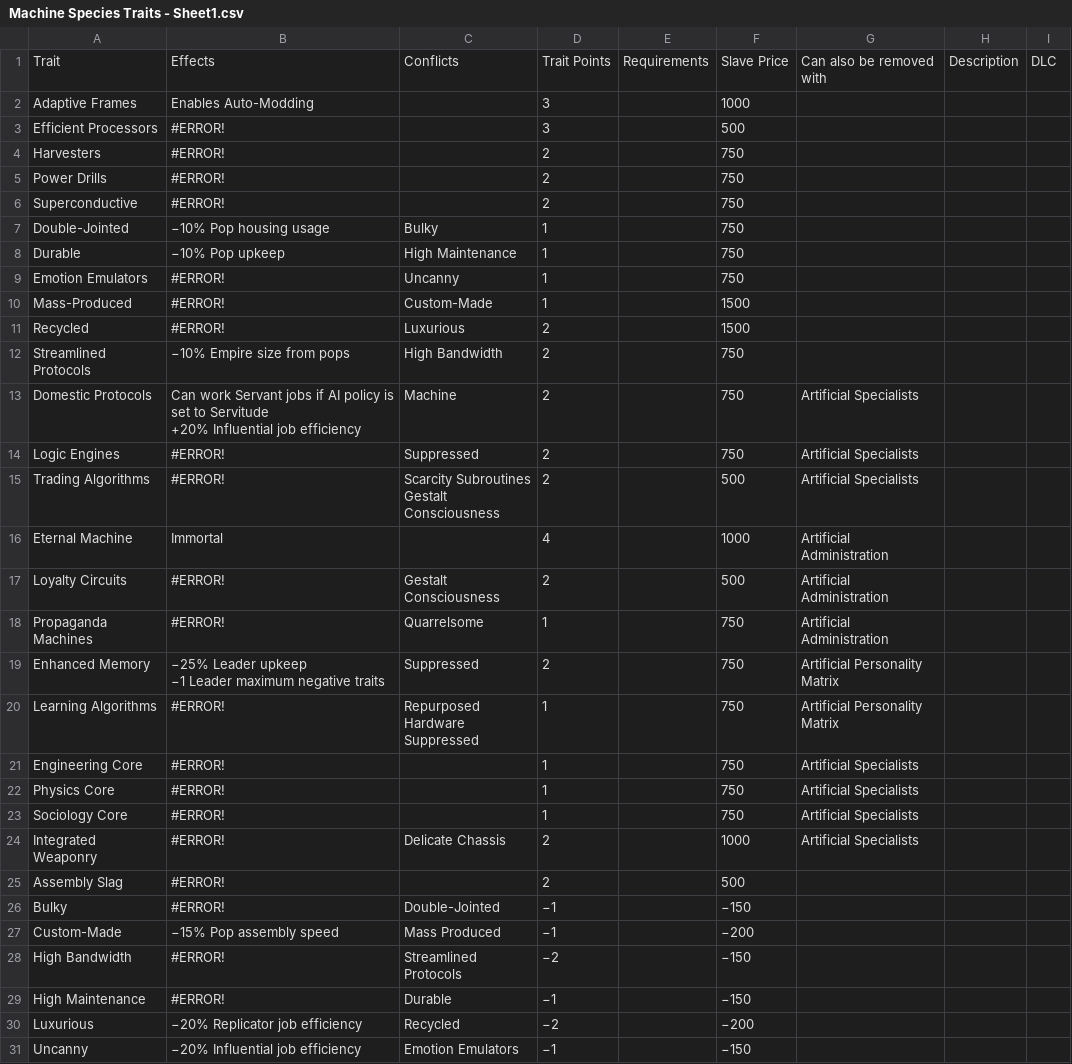
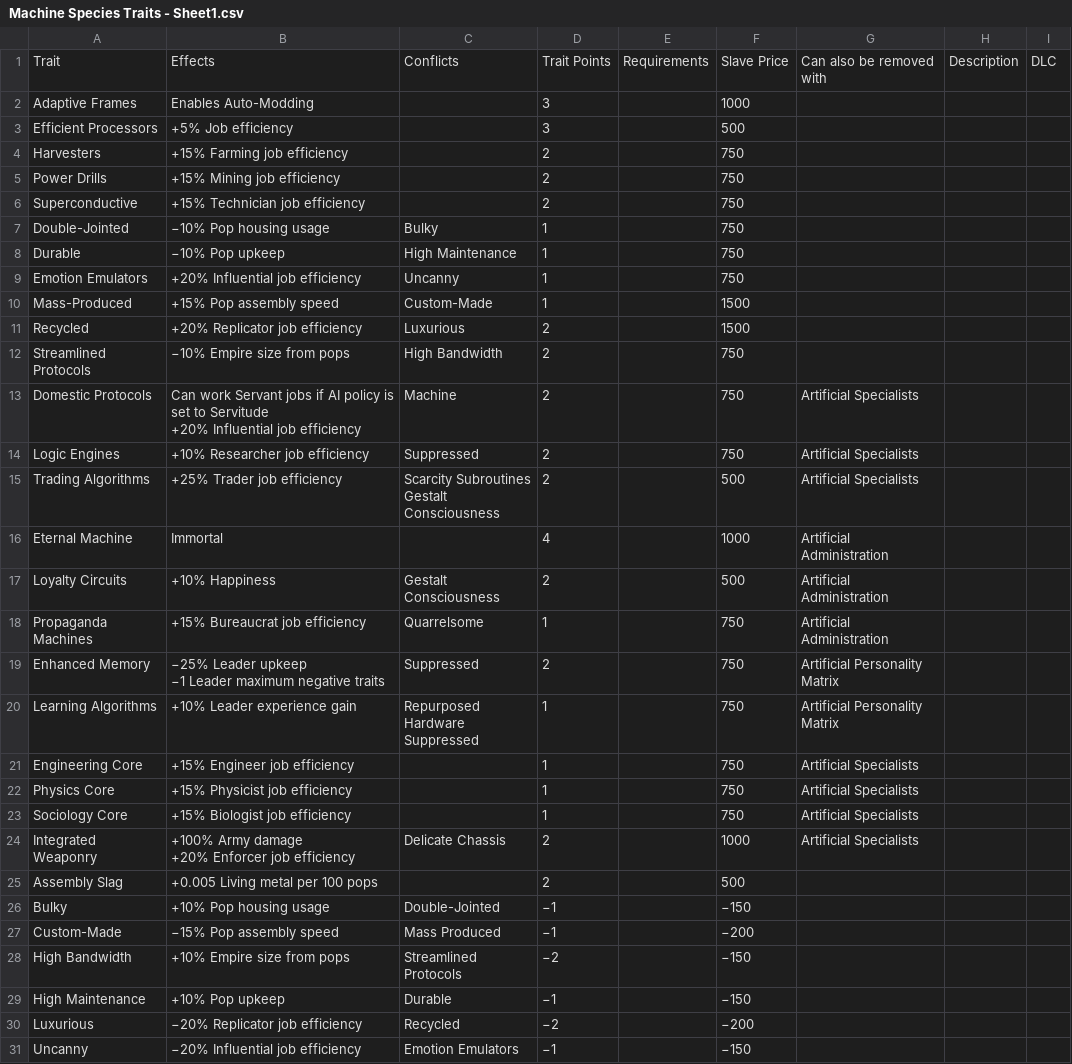
Before and after one commit to MrHales/stembu, a CSV file: public/data/Machine Species Traits - Sheet1.csv, drawn as a sheet; only a part is shown; the diff covers the shown part only.

```diff
--- a/public/data/Machine Species Traits - Sheet1.csv
+++ b/public/data/Machine Species Traits - Sheet1.csv
@@ -2,11 +2,11 @@ Trait,Effects,Conflicts,Trait Points,Requirements,Slave Price,Can also be remove
 Adaptive Frames,Enables Auto-Modding,,3,,1000,,,
-Efficient Processors,#ERROR!,,3,,500,,,
-Harvesters,#ERROR!,,2,,750,,,
-Power Drills,#ERROR!,,2,,750,,,
-Superconductive,#ERROR!,,2,,750,,,
+Efficient Processors,+5% Job efficiency,,3,,500,,,
+Harvesters,+15% Farming job efficiency,,2,,750,,,
+Power Drills,+15% Mining job efficiency,,2,,750,,,
+Superconductive,+15% Technician job efficiency,,2,,750,,,
 Double-Jointed,−10% Pop housing usage,Bulky,1,,750,,,
 Durable,−10% Pop upkeep,High Maintenance,1,,750,,,
-Emotion Emulators,#ERROR!,Uncanny,1,,750,,,
-Mass-Produced,#ERROR!,Custom-Made,1,,1500,,,
-Recycled,#ERROR!,Luxurious,2,,1500,,,
+Emotion Emulators,+20% Influential job efficiency,Uncanny,1,,750,,,
+Mass-Produced,+15% Pop assembly speed,Custom-Made,1,,1500,,,
+Recycled,+20% Replicator job efficiency,Luxurious,2,,1500,,,
 Streamlined Protocols,−10% Empire size from pops,High Bandwidth,2,,750,,,
@@ -14,21 +14,22 @@ Domestic Protocols,"Can work Servant jobs if  AI policy is set to Servitude
  +20% Influential job efficiency",Machine,2,,750,Artificial Specialists,,
-Logic Engines,#ERROR!,Suppressed,2,,750,Artificial Specialists,,
-Trading Algorithms,#ERROR!,"Scarcity Subroutines
-Gestalt Consciousness",2,,500,Artificial Specialists,,
+Logic Engines,+10% Researcher job efficiency,Suppressed,2,,750,Artificial Specialists,,
+Trading Algorithms,+25% Trader job efficiency,"Scarcity Subroutines
+Gestalt Consciousness",2,,500,Artificial Specialists,,
 Eternal Machine,Immortal,,4,,1000,Artificial Administration,,
-Loyalty Circuits,#ERROR!,Gestalt Consciousness,2,,500,Artificial Administration,,
-Propaganda Machines,#ERROR!,Quarrelsome,1,,750,Artificial Administration,,
+Loyalty Circuits,+10% Happiness,Gestalt Consciousness,2,,500,Artificial Administration,,
+Propaganda Machines,+15% Bureaucrat job efficiency,Quarrelsome,1,,750,Artificial Administration,,
 Enhanced Memory,"−25% Leader upkeep
  −1 Leader maximum negative traits",Suppressed,2,,750,Artificial Personality Matrix,,
-Learning Algorithms,#ERROR!,"Repurposed Hardware
-Suppressed",1,,750,Artificial Personality Matrix,,
-Engineering Core,#ERROR!,,1,,750,Artificial Specialists,,
-Physics Core,#ERROR!,,1,,750,Artificial Specialists,,
-Sociology Core,#ERROR!,,1,,750,Artificial Specialists,,
-Integrated Weaponry,#ERROR!,Delicate Chassis,2,,1000,Artificial Specialists,,
-Assembly Slag,#ERROR!,,2,,500,,,
-Bulky,#ERROR!,Double-Jointed,−1,,−150,,,
+Learning Algorithms,+10% Leader experience gain,"Repurposed Hardware
+Suppressed",1,,750,Artificial Personality Matrix,,
+Engineering Core,+15% Engineer job efficiency,,1,,750,Artificial Specialists,,
+Physics Core,+15% Physicist job efficiency,,1,,750,Artificial Specialists,,
+Sociology Core,+15% Biologist job efficiency,,1,,750,Artificial Specialists,,
+Integrated Weaponry,"+100% Army damage
++20% Enforcer job efficiency",Delicate Chassis,2,,1000,Artificial Specialists,,
+Assembly Slag,+0.005 Living metal per 100 pops,,2,,500,,,
+Bulky,+10% Pop housing usage,Double-Jointed,−1,,−150,,,
 Custom-Made,−15% Pop assembly speed,Mass Produced,−1,,−200,,,
-High Bandwidth,#ERROR!,Streamlined Protocols,−2,,−150,,,
-High Maintenance,#ERROR!,Durable,−1,,−150,,,
+High Bandwidth,+10% Empire size from pops,Streamlined Protocols,−2,,−150,,,
+High Maintenance,+10% Pop upkeep,Durable,−1,,−150,,,
 Luxurious,−20% Replicator job efficiency,Recycled,−2,,−200,,,
```
Also changed, not shown: 13 edited cells elsewhere in this file, public/data/Biological Species Traits - Sheet1.csv, sources/Biological Species Traits - Sheet1.csv, 11 other files.
